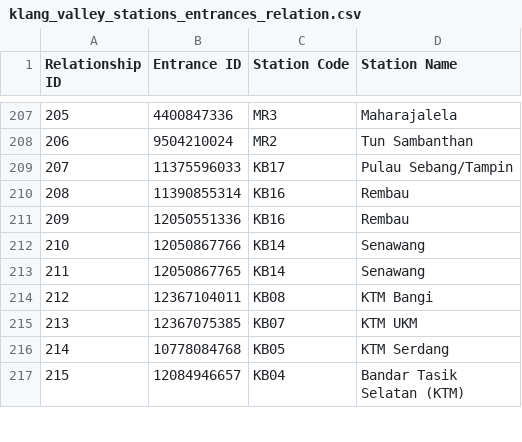
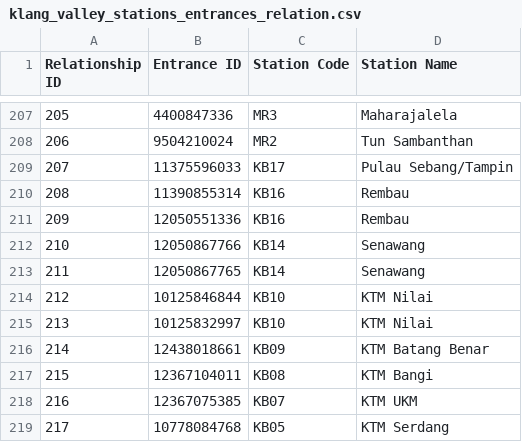
Before and after one commit to nabilersyad/transit-stations-database, a CSV file: data/klang_valley_stations_entrances_relation.csv, drawn as a sheet; only a part is shown, gaps mark what is left out; the shorter side is filled out with more unchanged rows; addresses are those after the commit; the diff names each change by its address in the sheet, - before the commit and + after, or states it on an @@ line.

```diff
--- a/data/klang_valley_stations_entrances_relation.csv
+++ b/data/klang_valley_stations_entrances_relation.csv
+row 214: 212 | 10125846844 | KB10 | KTM Nilai
+row 215: 213 | 10125832997 | KB10 | KTM Nilai
+row 216: 214 | 12438018661 | KB09 | KTM Batang Benar
@@ column A (Relationship ID) renumbered from row 217 down @@
```
Also changed, not shown: data/klang_valley_entrances.csv, data_cleansed/klang_valley_entrances_cleansed.csv, 2 other files.
